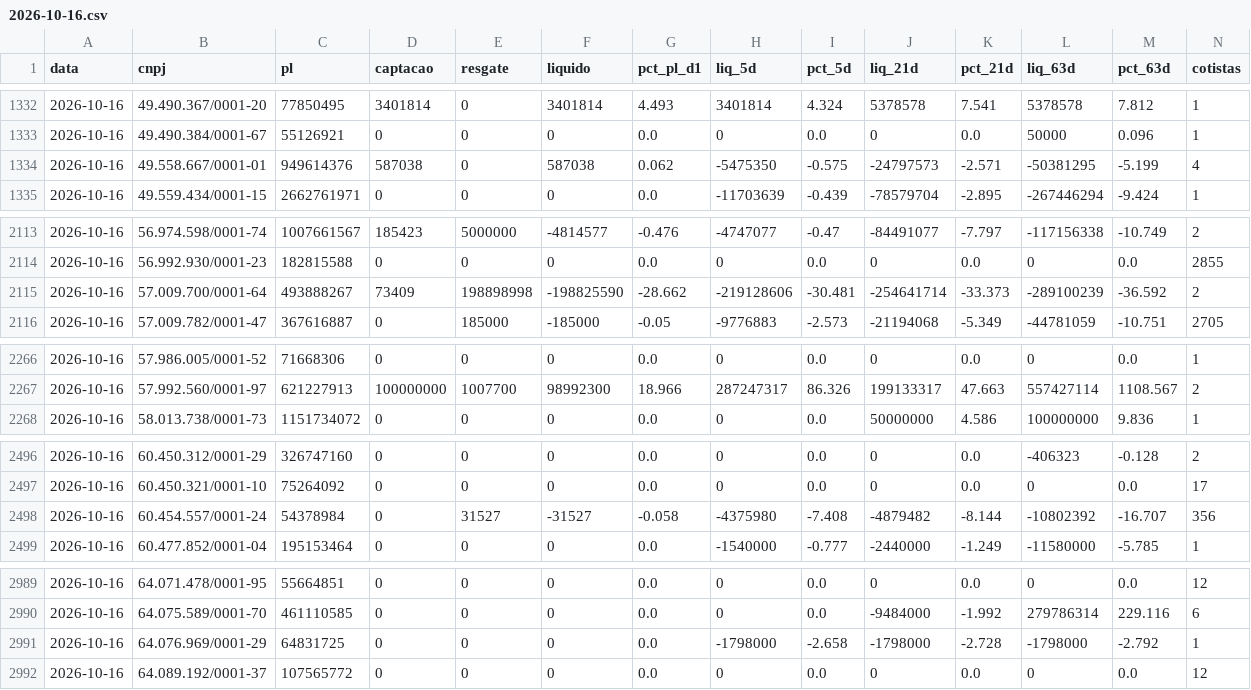
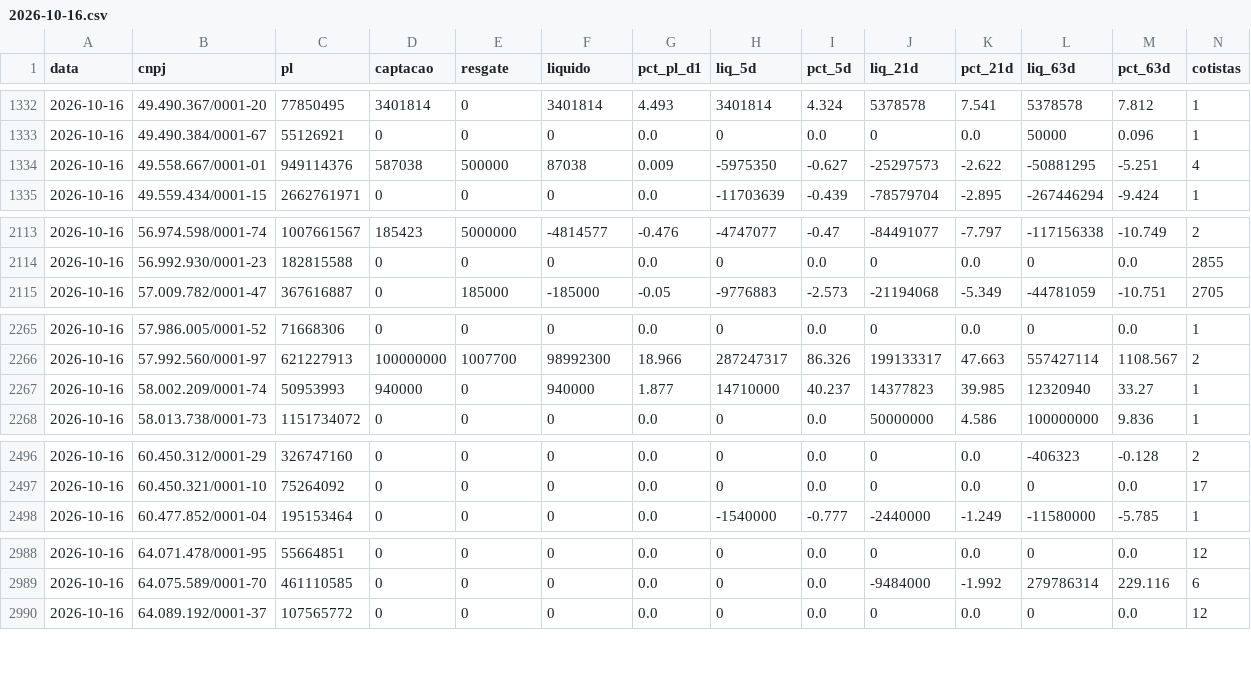
Before and after one commit to rodoso-mcamargo/originacao, a CSV file: dados/fluxo_fundos/2026-10-16.csv, drawn as a sheet; only a part is shown, gaps mark what is left out; removed rows and columns are numbered as before the commit, all else as after; rows hold the shown columns only; the diff covers the shown part only; the diff names each change by its address in the sheet, - before the commit and + after, or states it on an @@ line.

```diff
--- a/dados/fluxo_fundos/2026-10-16.csv
+++ b/dados/fluxo_fundos/2026-10-16.csv
-C1334 (pl): 949614376
+C1334 (pl): 949114376
-E1334 (resgate): 0
+E1334 (resgate): 500000
-F1334 (liquido): 587038
+F1334 (liquido): 87038
-G1334 (pct_pl_d1): 0.062
+G1334 (pct_pl_d1): 0.009
-H1334 (liq_5d): -5475350
+H1334 (liq_5d): -5975350
-I1334 (pct_5d): -0.575
+I1334 (pct_5d): -0.627
-J1334 (liq_21d): -24797573
+J1334 (liq_21d): -25297573
-K1334 (pct_21d): -2.571
+K1334 (pct_21d): -2.622
-L1334 (liq_63d): -50381295
+L1334 (liq_63d): -50881295
-M1334 (pct_63d): -5.199
+M1334 (pct_63d): -5.251
-row 2115: 2026-10-16 | 57.009.700/0001-64 | 493888267 | 73409 | 198898998 | -198825590 | -28.662 | -219128606 | -30.481 | -254641714 | -33.373 | -289100239 | -36.592 | 2
+row 2267: 2026-10-16 | 58.002.209/0001-74 | 50953993 | 940000 | 0 | 940000 | 1.877 | 14710000 | 40.237 | 14377823 | 39.985 | 12320940 | 33.27 | 1
-row 2498: 2026-10-16 | 60.454.557/0001-24 | 54378984 | 0 | 31527 | -31527 | -0.058 | -4375980 | -7.408 | -4879482 | -8.144 | -10802392 | -16.707 | 356
-row 2991: 2026-10-16 | 64.076.969/0001-29 | 64831725 | 0 | 0 | 0 | 0.0 | -1798000 | -2.658 | -1798000 | -2.728 | -1798000 | -2.792 | 1
```
Also changed, not shown: 24 edited cells elsewhere in this file, dados/fluxo_fundos/2026-09-30.csv, dados/fluxo_fundos/2026-10-09.csv, 43 other files.
